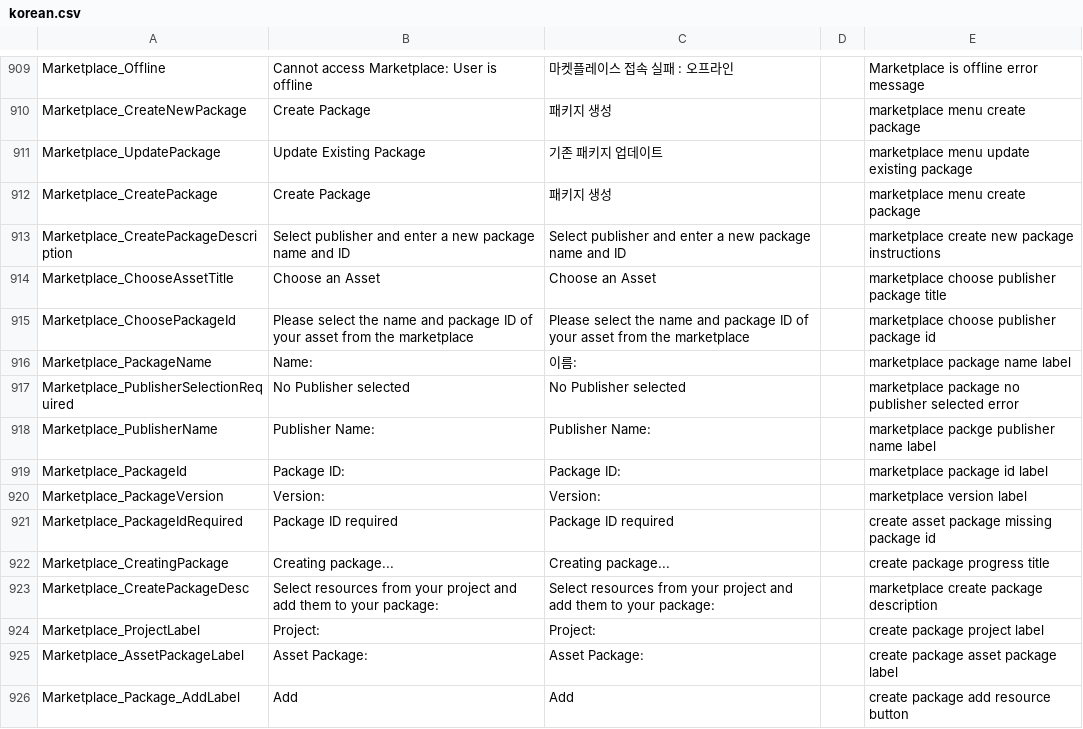
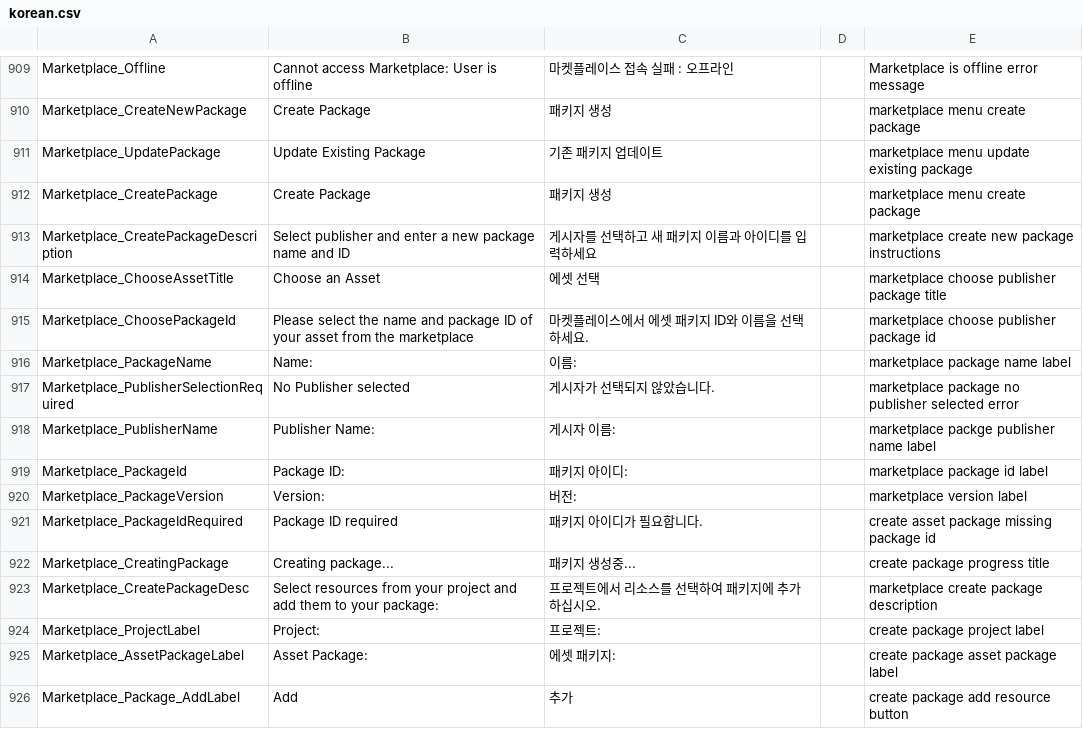
Before and after one commit to kisa002/GMS2-Translate, a CSV file: korean.csv, drawn as a sheet; only a part is shown, gaps mark what is left out; the diff covers the shown part only.

Commit message:
마켓플레이스 번역

```diff
--- a/korean.csv
+++ b/korean.csv
@@ -912,15 +912,15 @@
 "Marketplace_CreatePackage","Create Package","패키지 생성",,"marketplace menu create package"
-"Marketplace_CreatePackageDescription","Select publisher and enter a new package name and ID","Select publisher and enter a new package name and ID",,"marketplace create new package instructions"
-"Marketplace_ChooseAssetTitle","Choose an Asset","Choose an Asset",,"marketplace choose publisher package title"
-"Marketplace_ChoosePackageId","Please select the name and package ID of your asset from the marketplace","Please select the name and package ID of your asset from the marketplace",,"marketplace choose publisher package id"
+"Marketplace_CreatePackageDescription","Select publisher and enter a new package name and ID","게시자를 선택하고 새 패키지 이름과 아이디를 입력하세요",,"marketplace create new package instructions"
+"Marketplace_ChooseAssetTitle","Choose an Asset","에셋 선택",,"marketplace choose publisher package title"
+"Marketplace_ChoosePackageId","Please select the name and package ID of your asset from the marketplace","마켓플레이스에서 에셋 패키지 ID와 이름을 선택하세요.",,"marketplace choose publisher package id"
 "Marketplace_PackageName","Name:","이름:",,"marketplace package name label"
-"Marketplace_PublisherSelectionRequired","No Publisher selected","No Publisher selected",,"marketplace package no publisher selected error"
-"Marketplace_PublisherName","Publisher Name:","Publisher Name:",,"marketplace packge publisher name label"
-"Marketplace_PackageId","Package ID:","Package ID:",,"marketplace package id label"
-"Marketplace_PackageVersion","Version:","Version:",,"marketplace version label"
-"Marketplace_PackageIdRequired","Package ID required","Package ID required",,"create asset package missing package id"
-"Marketplace_CreatingPackage","Creating package...","Creating package...",,"create package progress title"
-"Marketplace_CreatePackageDesc","Select resources from your project and add them to your package:","Select resources from your project and add them to your package:",,"marketplace create package description"
-"Marketplace_ProjectLabel","Project:","Project:",,"create package project label"
-"Marketplace_AssetPackageLabel","Asset Package:","Asset Package:",,"create package asset package label"
-"Marketplace_Package_AddLabel","Add","Add",,"create package add resource button"
+"Marketplace_PublisherSelectionRequired","No Publisher selected","게시자가 선택되지 않았습니다.",,"marketplace package no publisher selected error"
+"Marketplace_PublisherName","Publisher Name:","게시자 이름:",,"marketplace packge publisher name label"
+"Marketplace_PackageId","Package ID:","패키지 아이디:",,"marketplace package id label"
+"Marketplace_PackageVersion","Version:","버전:",,"marketplace version label"
+"Marketplace_PackageIdRequired","Package ID required","패키지 아이디가 필요합니다.",,"create asset package missing package id"
+"Marketplace_CreatingPackage","Creating package...","패키지 생성중...",,"create package progress title"
+"Marketplace_CreatePackageDesc","Select resources from your project and add them to your package:","프로젝트에서 리소스를 선택하여 패키지에 추가하십시오.",,"marketplace create package description"
+"Marketplace_ProjectLabel","Project:","프로젝트:",,"create package project label"
+"Marketplace_AssetPackageLabel","Asset Package:","에셋 패키지:",,"create package asset package label"
+"Marketplace_Package_AddLabel","Add","추가",,"create package add resource button"
```
Also changed, not shown: 32 edited cells elsewhere in this file.
